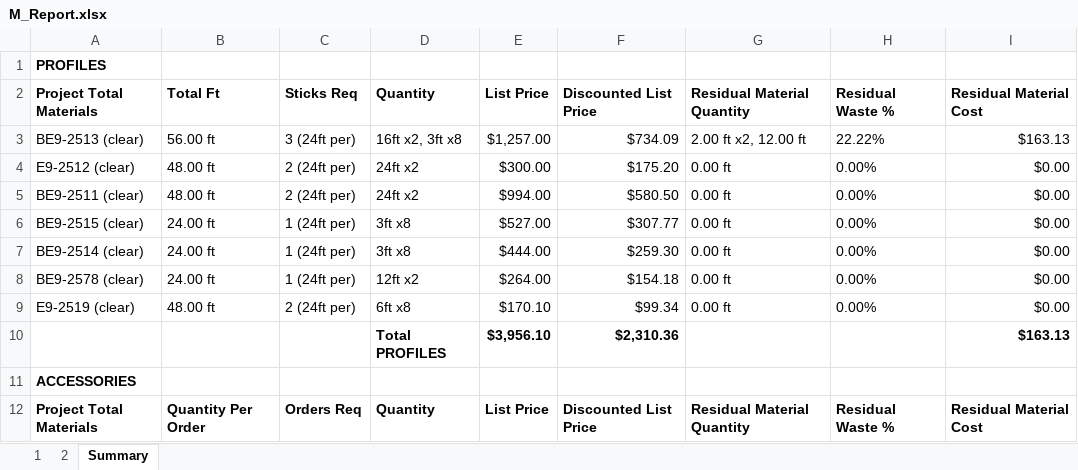
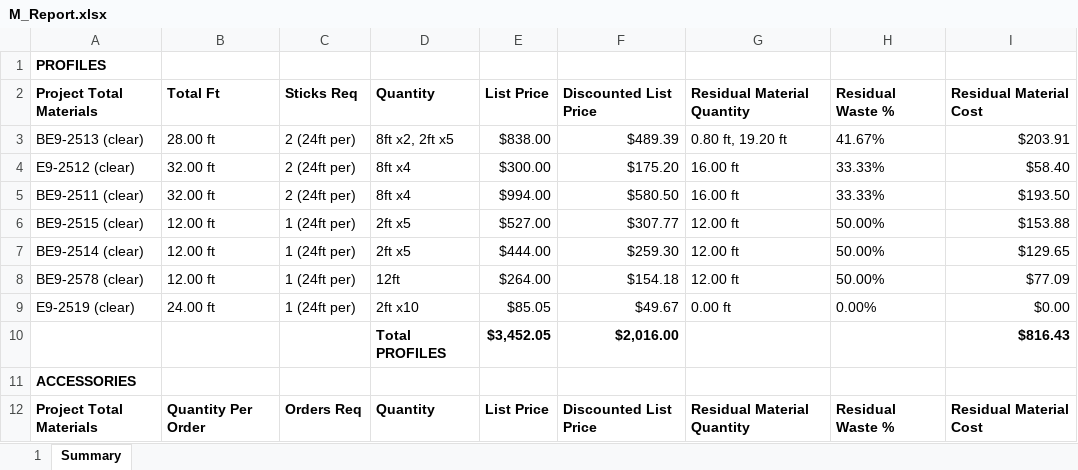
Before and after one commit to anthonyw298/Estimation, an Excel workbook: .files/M_Report.xlsx, sheet Summary, drawn as a sheet; only a part is shown; values as stored, in another font and other column widths than the file's, no borders; removed rows and columns are numbered as before the commit, all else as after; the diff covers the shown part only; the diff names each change by its address in the sheet, - before the commit and + after, or states it on an @@ line.

```diff
--- a/.files/M_Report.xlsx (sheet Summary)
+++ b/.files/M_Report.xlsx (sheet Summary)
-sheet tab: 2
-B3: 56.00 ft
+B3: 28.00 ft
-C3: 3 (24ft per)
+C3: 2 (24ft per)
-D3: 16ft x2, 3ft x8
+D3: 8ft x2, 2ft x5
-E3: $1,257.00
+E3: $838.00
-F3: $734.09
+F3: $489.39
-G3: 2.00 ft x2, 12.00 ft
+G3: 0.80 ft, 19.20 ft
-H3: 22.22%
+H3: 41.67%
-I3: $163.13
+I3: $203.91
-B4:B5: 48.00 ft
+B4:B5: 32.00 ft
-D4:D5: 24ft x2
+D4:D5: 8ft x4
-G4:G5: 0.00 ft
+G4:G5: 16.00 ft
-H4:H5: 0.00%
+H4:H5: 33.33%
-I4: $0.00
+I4: $58.40
-I5: $0.00
+I5: $193.50
-B6:B8: 24.00 ft
+B6:B8: 12.00 ft
-D6:D7: 3ft x8
+D6:D7: 2ft x5
-G6:G8: 0.00 ft
+G6:G8: 12.00 ft
-H6:H8: 0.00%
+H6:H8: 50.00%
-I6: $0.00
+I6: $153.88
-I7: $0.00
+I7: $129.65
-D8: 12ft x2
+D8: 12ft
-I8: $0.00
+I8: $77.09
-B9: 48.00 ft
+B9: 24.00 ft
-C9: 2 (24ft per)
+C9: 1 (24ft per)
-D9: 6ft x8
+D9: 2ft x10
-E9: $170.10
+E9: $85.05
-F9: $99.34
+F9: $49.67
-row 10:  |  |  | Total PROFILES | $3,956.10 | $2,310.36 |  |  | $163.13
+row 10:  |  |  | Total PROFILES | $3,452.05 | $2,016.00 |  |  | $816.43
```
Also changed, not shown: 1 added row, 1 removed row and 65 edited cells elsewhere in this sheet, sheet 1, charts or pictures, 8 other files.
